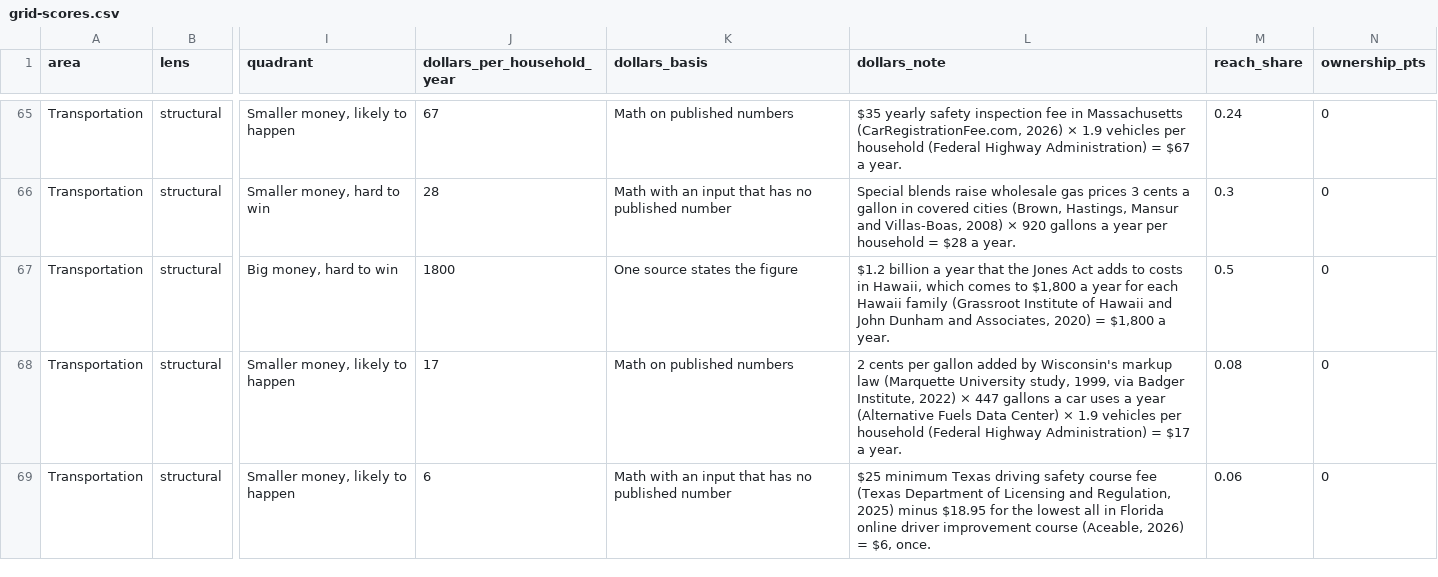
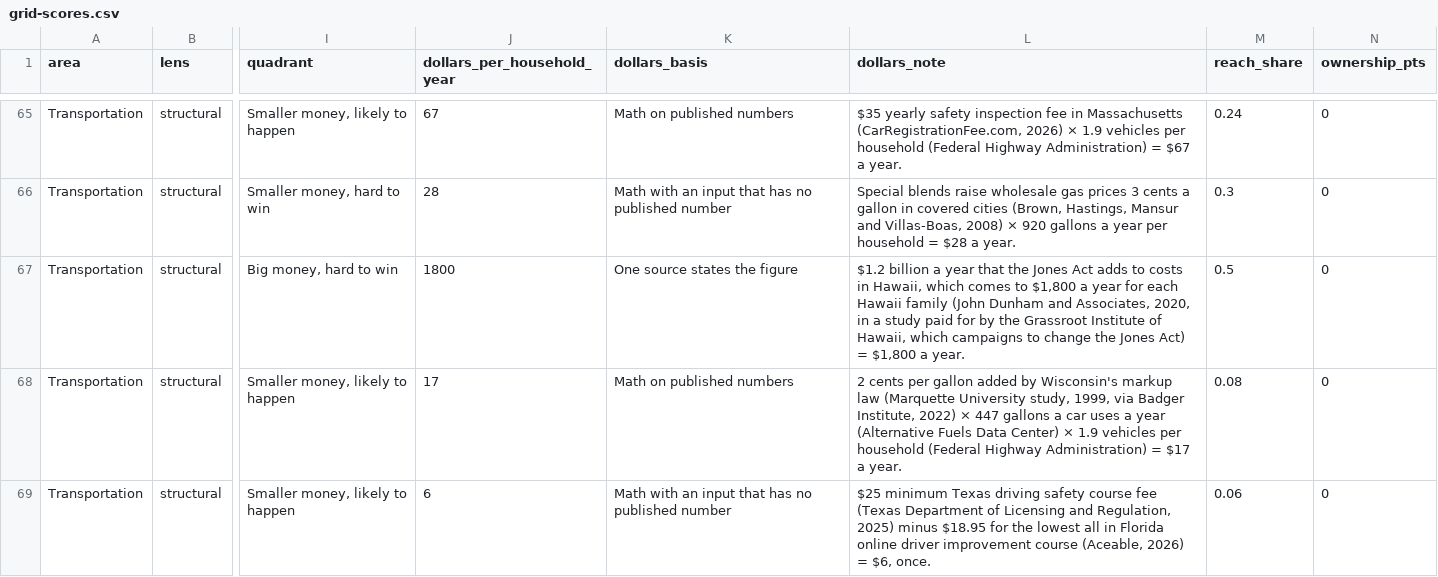
Before and after one commit to JuntoNova/JuntoNova.github.io, a CSV file: data/grid-scores.csv, drawn as a sheet; only a part is shown, gaps mark what is left out; the diff names each change by its address in the sheet, - before the commit and + after, or states it on an @@ line.

```diff
--- a/data/grid-scores.csv
+++ b/data/grid-scores.csv
-L67 (dollars_note): …Hawaii family (Grassroot Institute of Hawaii and John Dunham and Associates, 2020) = $1,800…
+L67 (dollars_note): …Hawaii family (John Dunham and Associates, 2020, in a study paid for by the Grassroot Institute of Hawaii, which campaigns to change the Jones Act) = $1,800…
```
Also changed, not shown: 3 other files.
